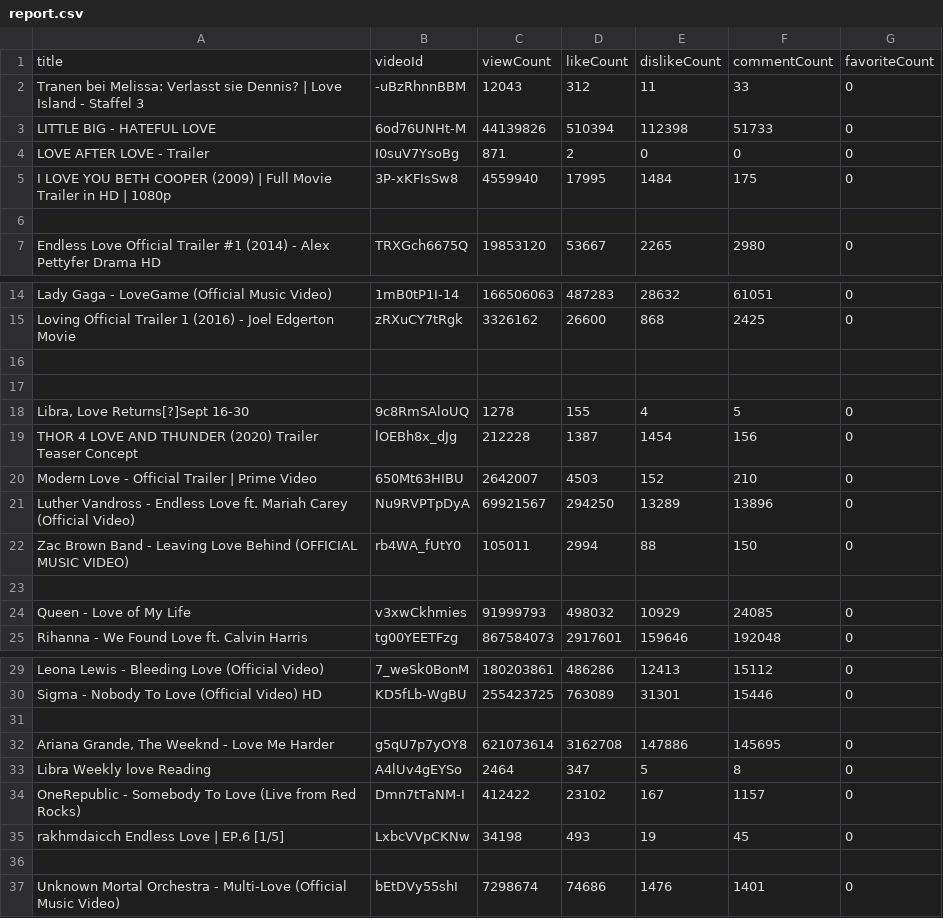
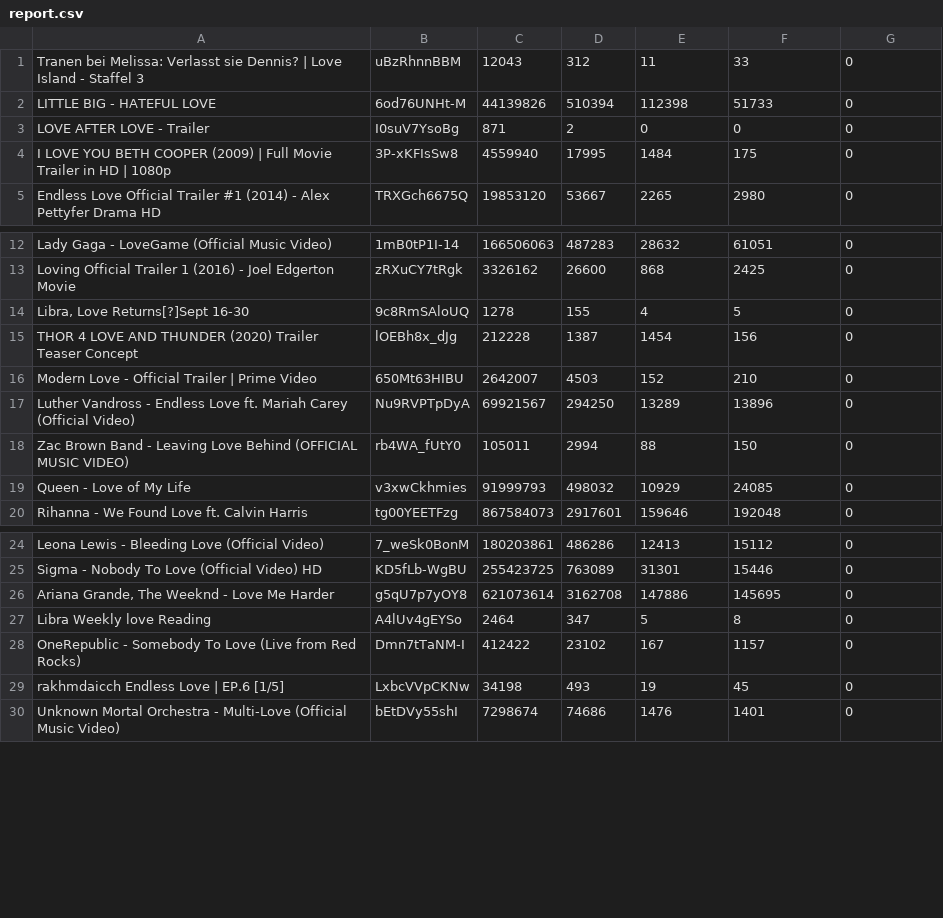
Before and after one commit to Priya-Pandey1/You-tube-video-ad-recommendation, a CSV file: report.csv, drawn as a sheet; only a part is shown, gaps mark what is left out.

```diff
--- a/report.csv
+++ b/report.csv
@@ -1,3 +1,2 @@
-title,videoId,viewCount,likeCount,dislikeCount,commentCount,favoriteCount
-Tranen bei Melissa: Verlasst sie Dennis? | Love Island - Staffel 3,-uBzRhnnBBM,12043,312,11,33,0
+Tranen bei Melissa: Verlasst sie Dennis? | Love Island - Staffel 3,uBzRhnnBBM,12043,312,11,33,0
 LITTLE BIG - HATEFUL LOVE,6od76UNHt-M,44139826,510394,112398,51733,0
@@ -5,3 +4,2 @@ LOVE AFTER LOVE - Trailer,I0suV7YsoBg,871,2,0,0,0
  I LOVE YOU BETH COOPER (2009) | Full Movie Trailer in HD | 1080p,3P-xKFIsSw8,4559940,17995,1484,175,0
-,,,,,,
 Endless Love Official Trailer #1 (2014) - Alex Pettyfer Drama HD,TRXGch6675Q,19853120,53667,2265,2980,0
@@ -15,4 +13,2 @@ Lady Gaga - LoveGame (Official Music Video),1mB0tP1I-14,166506063,487283,28632,6
 Loving Official Trailer 1 (2016) - Joel Edgerton Movie,zRXuCY7tRgk,3326162,26600,868,2425,0
-,,,,,,
-,,,,,,
 "Libra, Love Returns[?]Sept 16-30",9c8RmSAloUQ,1278,155,4,5,0
@@ -22,3 +18,2 @@ Luther Vandross - Endless Love ft. Mariah Carey (Official Video),Nu9RVPTpDyA,699
 Zac Brown Band - Leaving Love Behind (OFFICIAL MUSIC VIDEO),rb4WA_fUtY0,105011,2994,88,150,0
-,,,,,,
 Queen - Love of My Life,v3xwCkhmies,91999793,498032,10929,24085,0
@@ -30,3 +25,2 @@ Leona Lewis - Bleeding Love (Official Video),7_weSk0BonM,180203861,486286,12413,
 Sigma - Nobody To Love (Official Video) HD,KD5fLb-WgBU,255423725,763089,31301,15446,0
-,,,,,,
 "Ariana Grande, The Weeknd - Love Me Harder",g5qU7p7yOY8,621073614,3162708,147886,145695,0
@@ -35,3 +29,2 @@ OneRepublic - Somebody To Love (Live from Red Rocks),Dmn7tTaNM-I,412422,23102,16
 rakhmdaicch Endless Love | EP.6 [1/5],LxbcVVpCKNw,34198,493,19,45,0
-,,,,,,
 Unknown Mortal Orchestra - Multi-Love (Official Music Video),bEtDVy55shI,7298674,74686,1476,1401,0
```
Also changed, not shown: 2 other files.
